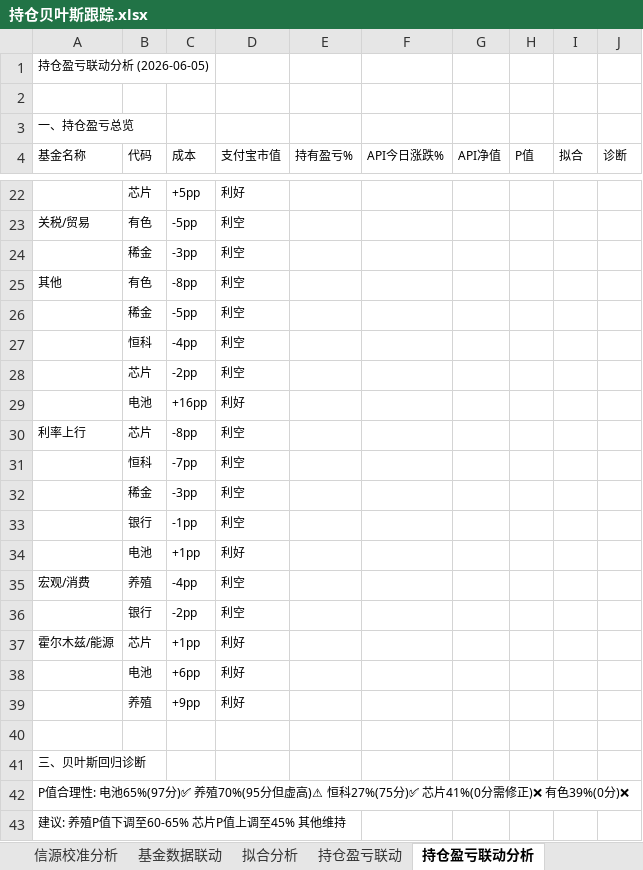
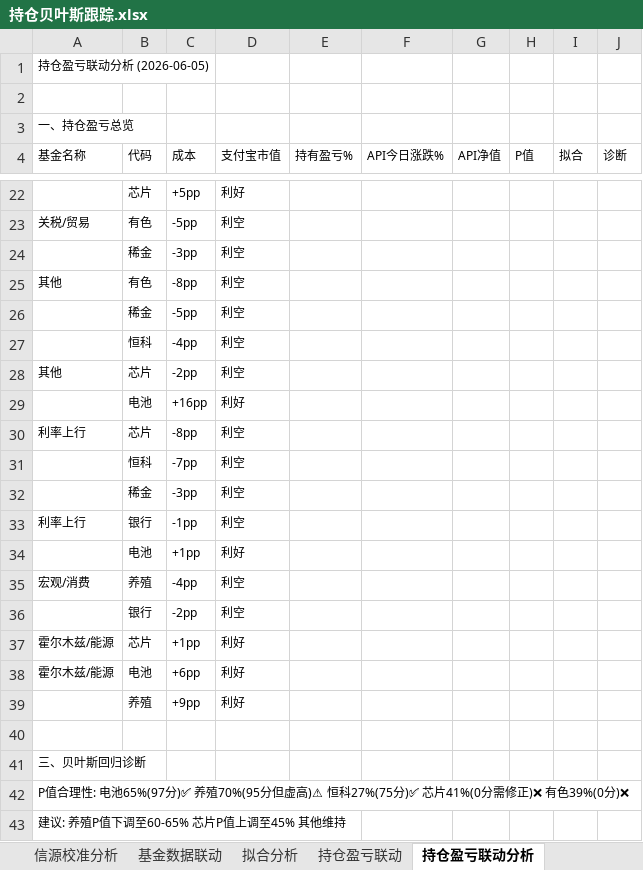
Before and after one commit to f840047663-bot/external-memory, an Excel workbook: 持仓贝叶斯跟踪.xlsx, sheet 持仓盈亏联动分析, drawn as a sheet; only a part is shown, gaps mark what is left out; values as stored, in another font and other column widths than the file's, no borders; the diff names each change by its address in the sheet, - before the commit and + after, or states it on an @@ line.

```diff
--- a/持仓贝叶斯跟踪.xlsx (sheet 持仓盈亏联动分析)
+++ b/持仓贝叶斯跟踪.xlsx (sheet 持仓盈亏联动分析)
-A28 (基金名称): (empty)
+A28 (基金名称): 其他
-A33 (基金名称): (empty)
+A33 (基金名称): 利率上行
-A38 (基金名称): (empty)
+A38 (基金名称): 霍尔木兹/能源
```
Also changed, not shown: sheet 虚P与待重仓, sheet 资金分配, sheet 系统机制, sheet Sheet2, sheet 机会成本排序, 2 other files.
